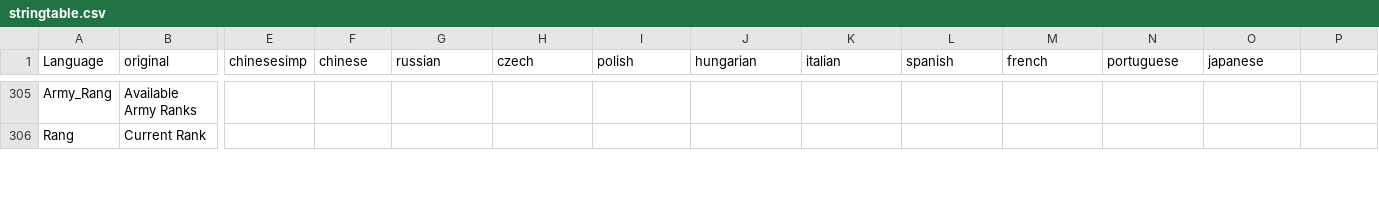
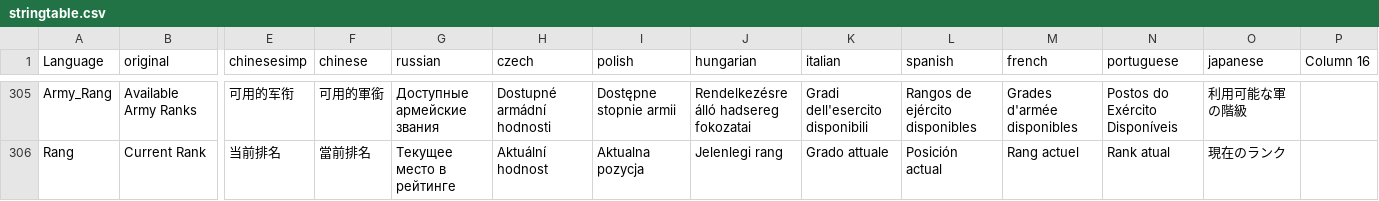
Before and after one commit to ihr-it-projekt/DayZLife, a CSV file: DayZLife/stringtable.csv, drawn as a sheet; only a part is shown, gaps mark what is left out; the diff covers the shown part only; the diff names each change by its address in the sheet, - before the commit and + after, or states it on an @@ line.

Commit message:
- add rang for jobs inclusive different grade earns - player grades can manage via UI - add new job Army - Army can   - arrest player   - own grade system   - have own buildings   - have own load outs   - have own spawn points

```diff
--- a/DayZLife/stringtable.csv
+++ b/DayZLife/stringtable.csv
-P1: (empty)
+P1: Column 16
-E305 (chinesesimp): (empty)
+E305 (chinesesimp): 可用的军衔
-F305 (chinese): (empty)
+F305 (chinese): 可用的軍銜
-G305 (russian): (empty)
+G305 (russian): Доступные армейские звания
-H305 (czech): (empty)
+H305 (czech): Dostupné armádní hodnosti
-I305 (polish): (empty)
+I305 (polish): Dostępne stopnie armii
-J305 (hungarian): (empty)
+J305 (hungarian): Rendelkezésre álló hadsereg fokozatai
-K305 (italian): (empty)
+K305 (italian): Gradi dell'esercito disponibili
-L305 (spanish): (empty)
+L305 (spanish): Rangos de ejército disponibles
-M305 (french): (empty)
+M305 (french): Grades d'armée disponibles
-N305 (portuguese): (empty)
+N305 (portuguese): Postos do Exército Disponíveis
-O305 (japanese): (empty)
+O305 (japanese): 利用可能な軍の階級
-E306 (chinesesimp): (empty)
+E306 (chinesesimp): 当前排名
-F306 (chinese): (empty)
+F306 (chinese): 當前排名
-G306 (russian): (empty)
+G306 (russian): Текущее место в рейтинге
-H306 (czech): (empty)
+H306 (czech): Aktuální hodnost
-I306 (polish): (empty)
+I306 (polish): Aktualna pozycja
-J306 (hungarian): (empty)
+J306 (hungarian): Jelenlegi rang
-K306 (italian): (empty)
+K306 (italian): Grado attuale
-L306 (spanish): (empty)
+L306 (spanish): Posición actual
-M306 (french): (empty)
+M306 (french): Rang actuel
-N306 (portuguese): (empty)
+N306 (portuguese): Rank atual
-O306 (japanese): (empty)
+O306 (japanese): 現在のランク
```
Also changed, not shown: 3 added rows and 43 edited cells elsewhere in this file, 36 other files.
